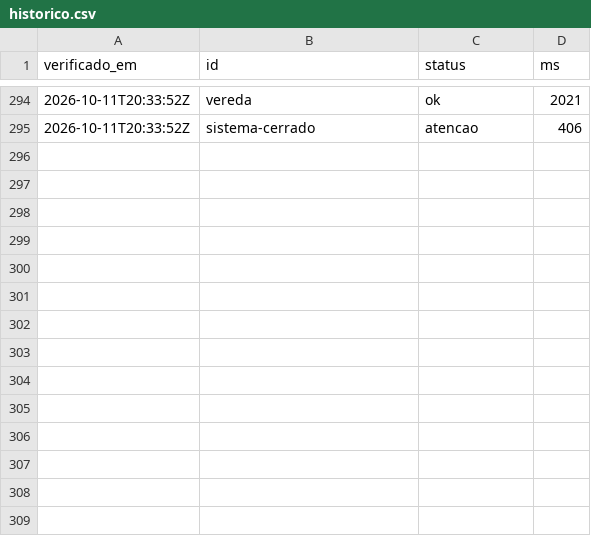
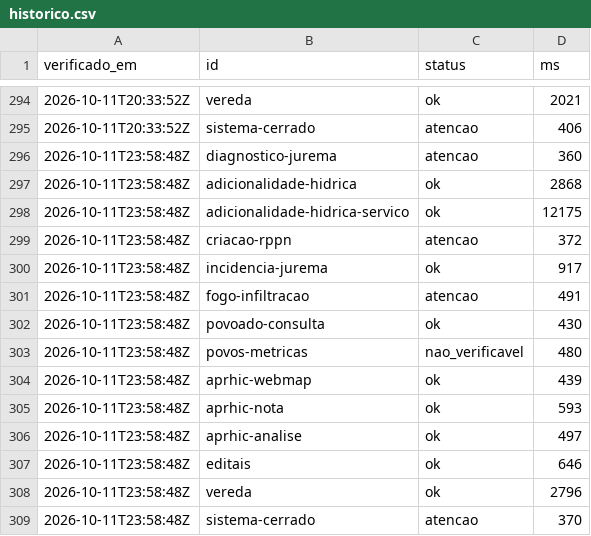
Before and after one commit to YuriSalmona/painel-projetos, a CSV file: historico.csv, drawn as a sheet; only a part is shown, gaps mark what is left out; the diff names each change by its address in the sheet, - before the commit and + after, or states it on an @@ line.

```diff
--- a/historico.csv
+++ b/historico.csv
+row 296: 2026-10-11T23:58:48Z | diagnostico-jurema | atencao | 360
+row 297: 2026-10-11T23:58:48Z | adicionalidade-hidrica | ok | 2868
+row 298: 2026-10-11T23:58:48Z | adicionalidade-hidrica-servico | ok | 12175
+row 299: 2026-10-11T23:58:48Z | criacao-rppn | atencao | 372
+row 300: 2026-10-11T23:58:48Z | incidencia-jurema | ok | 917
+row 301: 2026-10-11T23:58:48Z | fogo-infiltracao | atencao | 491
+row 302: 2026-10-11T23:58:48Z | povoado-consulta | ok | 430
+row 303: 2026-10-11T23:58:48Z | povos-metricas | nao_verificavel | 480
+row 304: 2026-10-11T23:58:48Z | aprhic-webmap | ok | 439
+row 305: 2026-10-11T23:58:48Z | aprhic-nota | ok | 593
+row 306: 2026-10-11T23:58:48Z | aprhic-analise | ok | 497
+row 307: 2026-10-11T23:58:48Z | editais | ok | 646
+row 308: 2026-10-11T23:58:48Z | vereda | ok | 2796
+row 309: 2026-10-11T23:58:48Z | sistema-cerrado | atencao | 370
```
Also changed, not shown: 1 other file.
